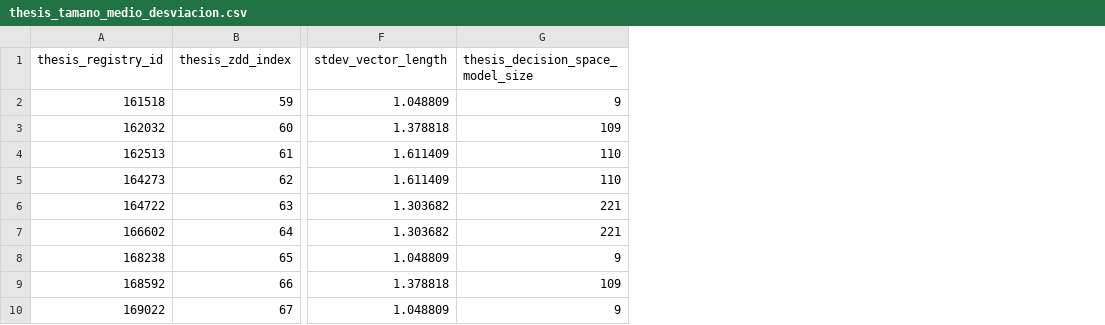
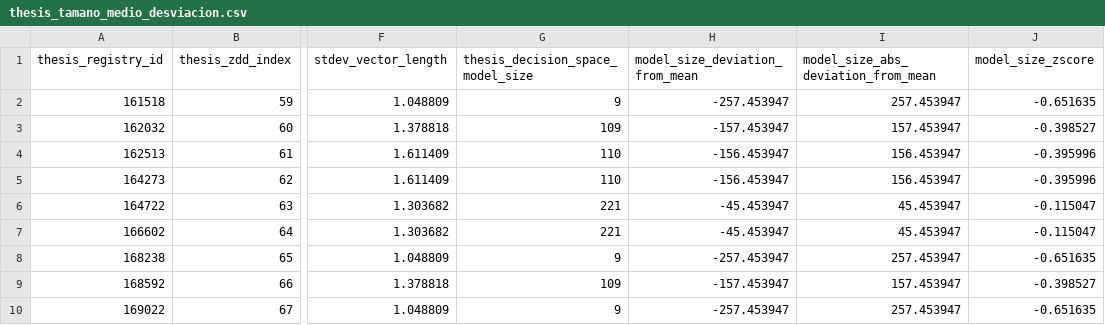
Before and after one commit to BoxRight/rule_convergence, a CSV file: results/analysis/thesis_tamano_medio_desviacion.csv, drawn as a sheet; only a part is shown, gaps mark what is left out; the diff names each change by its address in the sheet, - before the commit and + after, or states it on an @@ line.

```diff
--- a/results/analysis/thesis_tamano_medio_desviacion.csv
+++ b/results/analysis/thesis_tamano_medio_desviacion.csv
+column H (model_size_deviation_from_mean), rows 2-10: -257.453947 | -157.453947 | -156.453947 | -156.453947 | -45.453947 | -45.453947 | -257.453947 | -157.453947 | -257.453947
+column I, rows 1-10: model_size_abs_deviation_from_mean | 257.453947 | 157.453947 | 156.453947 | 156.453947 | 45.453947 | 45.453947 | 257.453947 | 157.453947 | 257.453947
+column J (model_size_zscore), rows 2-10: -0.651635 | -0.398527 | -0.395996 | -0.395996 | -0.115047 | -0.115047 | -0.651635 | -0.398527 | -0.651635
```
Also changed, not shown: 2 other files.
